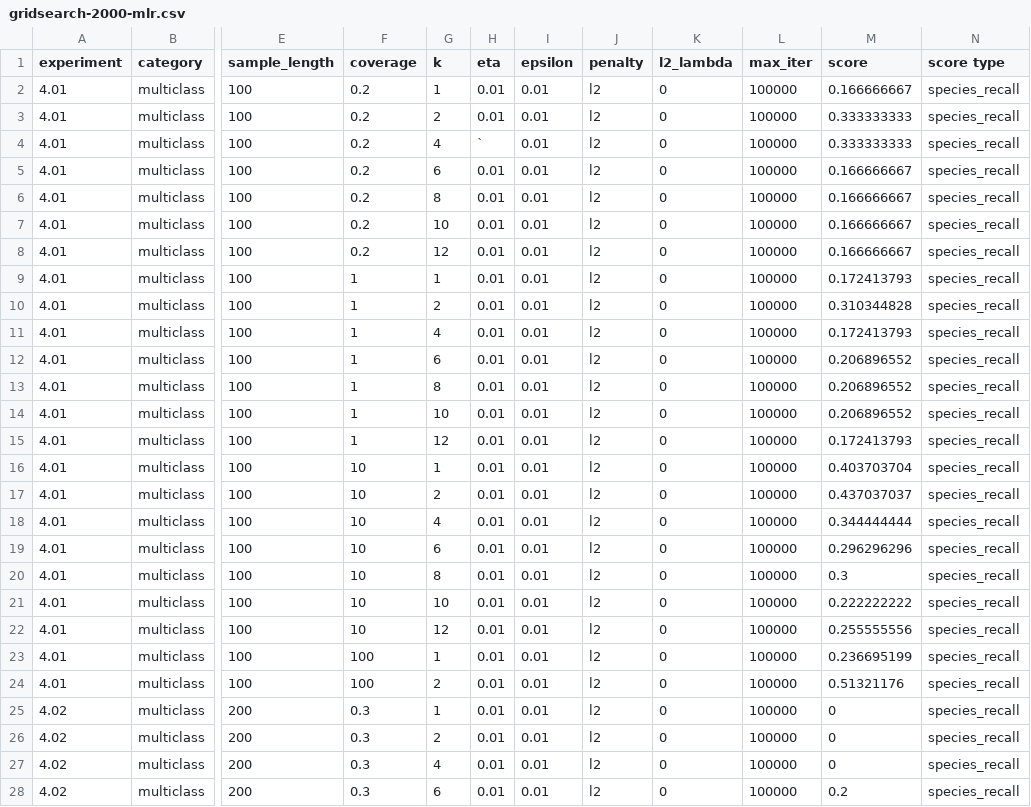
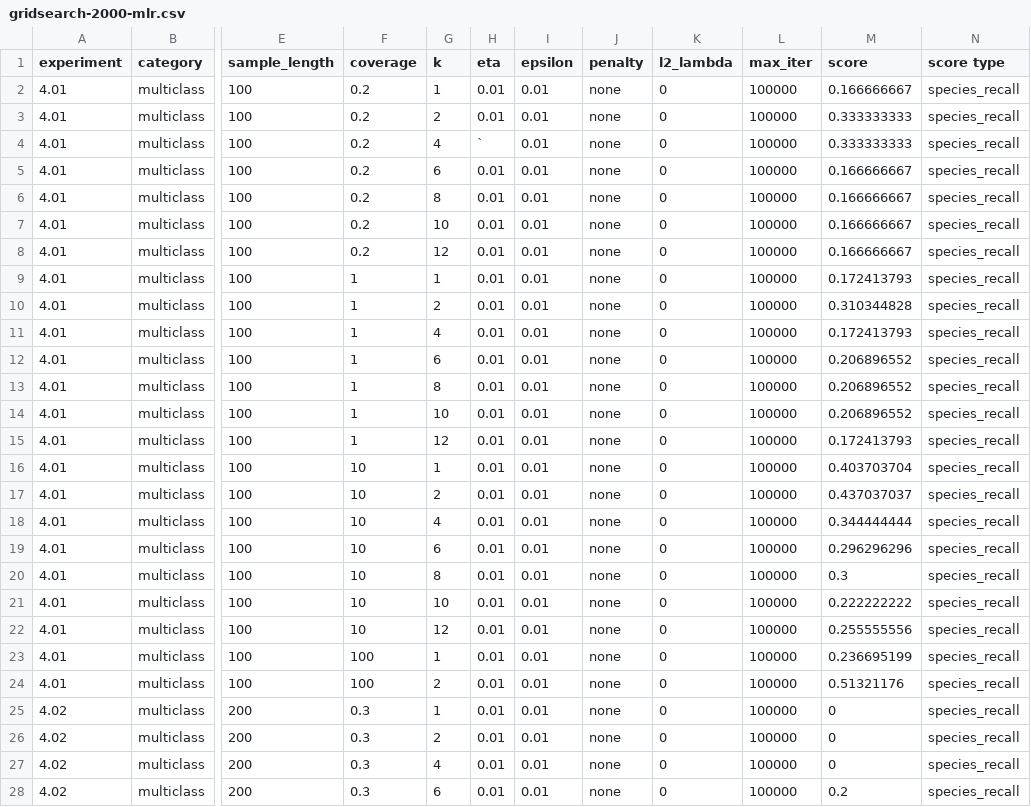
Before and after one commit to ryanquinnnelson/CMU-02620-Metagenomics, a CSV file: data/gridsearch/gridsearch-2000-mlr.csv, drawn as a sheet; only a part is shown, gaps mark what is left out; the diff covers the shown part only; the diff names each change by its address in the sheet, - before the commit and + after, or states it on an @@ line.

Commit message:
Collect data needed for plot

```diff
--- a/data/gridsearch/gridsearch-2000-mlr.csv
+++ b/data/gridsearch/gridsearch-2000-mlr.csv
-J2:J28 (penalty): l2
+J2:J28 (penalty): none
```
Also changed, not shown: 52 edited cells elsewhere in this file, 2 other files.
